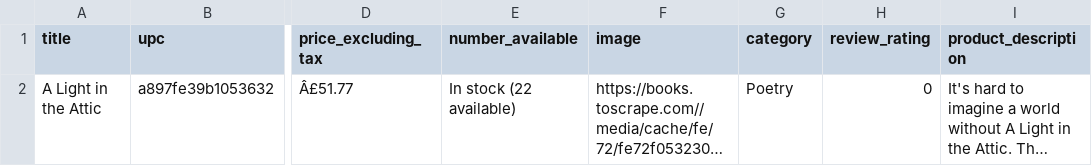
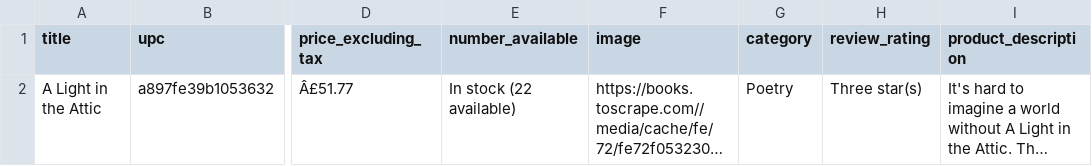
Before and after one commit to davidchassatte/P2_analyse_de_march-.py, a CSV file: scraping_single_book.csv, drawn as a sheet; only a part is shown, gaps mark what is left out; long unchanged cells end in …; the diff names each change by its address in the sheet, - before the commit and + after, or states it on an @@ line.

```diff
--- a/scraping_single_book.csv
+++ b/scraping_single_book.csv
-H2 (review_rating): 0
+H2 (review_rating): Three star(s)
```
Also changed, not shown: scraping_one_category.csv, 2 other files.
